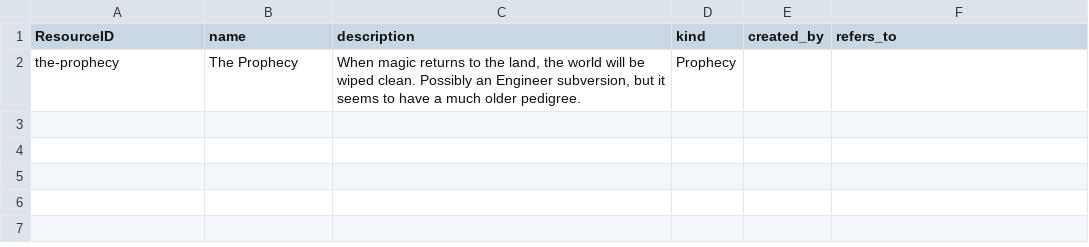
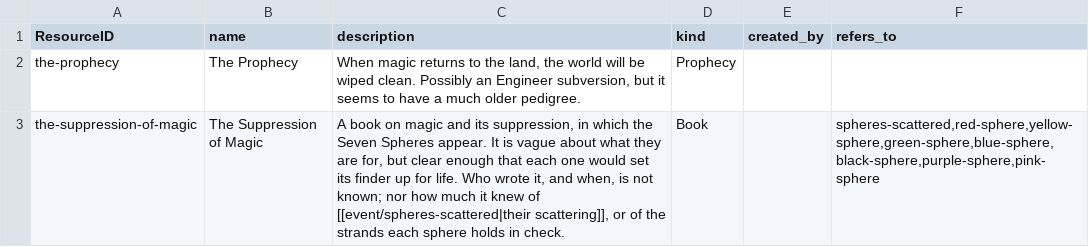
Before and after one commit to philtweir/cairn-world, a CSV file: layers/bith-na-bro/data/document.csv, drawn as a sheet.

```diff
--- a/layers/bith-na-bro/data/document.csv
+++ b/layers/bith-na-bro/data/document.csv
@@ -2 +2,2 @@ ResourceID,name,description,kind,created_by,refers_to
 the-prophecy,The Prophecy,"When magic returns to the land, the world will be wiped clean. Possibly an Engineer subversion, but it seems to have a much older pedigree.",Prophecy,,
+the-suppression-of-magic,The Suppression of Magic,"A book on magic and its suppression, in which the Seven Spheres appear. It is vague about what they are for, but clear enough that each one would set its finder up for life. Who wrote it, and when, is not known; nor how much it knew of [[event/spheres-scattered|their scattering]], or of the strands each sphere holds in check.",Book,,"spheres-scattered,red-sphere,yellow-sphere,green-sphere,blue-sphere,black-sphere,purple-sphere,pink-sphere"
```
Also changed, not shown: layers/seven-silver-spheres/data/document.csv.
